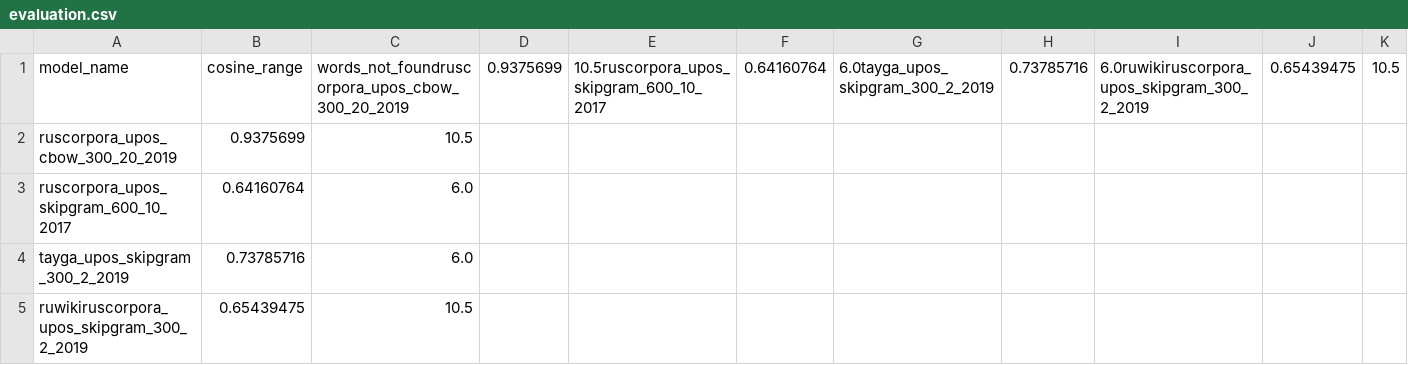
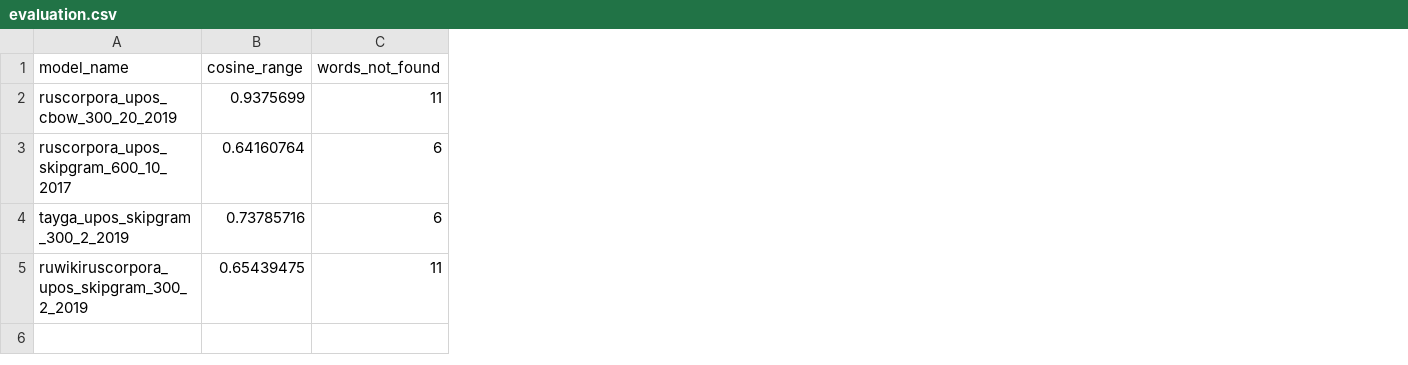
Before and after one commit to flying-bear/verbal_fluency, a CSV file: evaluation.csv, drawn as a sheet; removed rows and columns are numbered as before the commit, all else as after; the diff names each change by its address in the sheet, - before the commit and + after, or states it on an @@ line.

```diff
--- a/evaluation.csv
+++ b/evaluation.csv
-column C, rows 1-5: words_not_foundruscorpora_upos_cbow_300_20_2019 | 10.5 | 6.0 | 6.0 | 10.5
-column D (0.9375699), empty
-column E, row 1: 10.5ruscorpora_upos_skipgram_600_10_2017
-column F (0.64160764), empty
-column G, row 1: 6.0tayga_upos_skipgram_300_2_2019
-column H (0.73785716), empty
-column I, row 1: 6.0ruwikiruscorpora_upos_skipgram_300_2_2019
-column J (0.65439475), empty
-column K (10.5), empty
+column C (words_not_found), rows 2-5: 11 | 6 | 6 | 11
```
Also changed, not shown: 3 other files.
